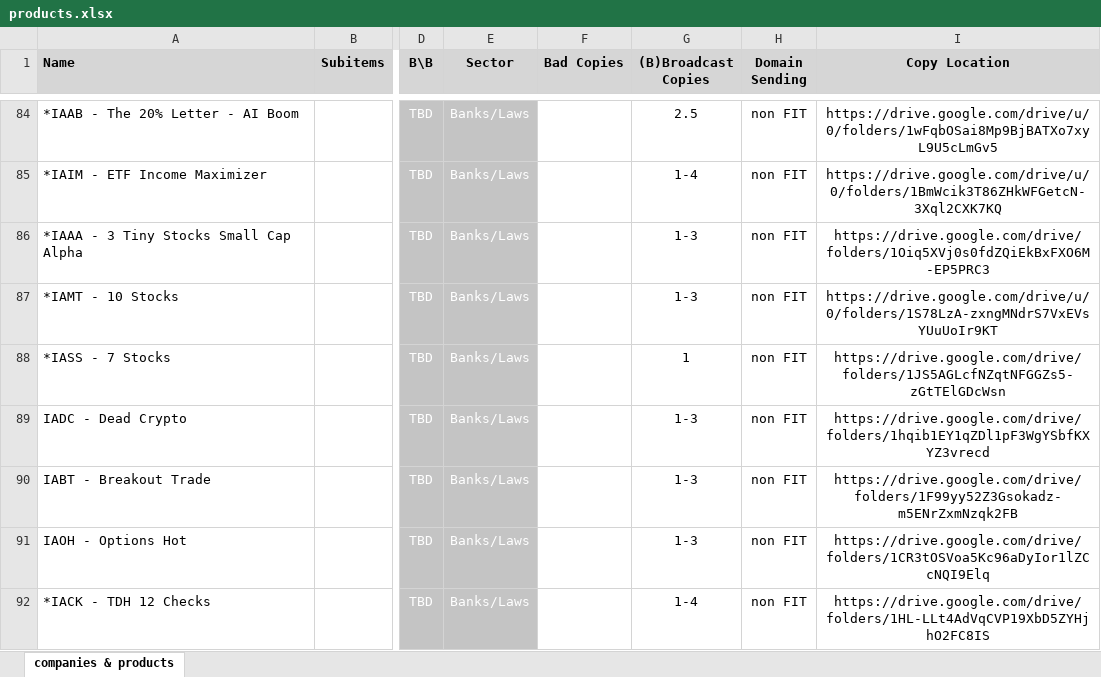
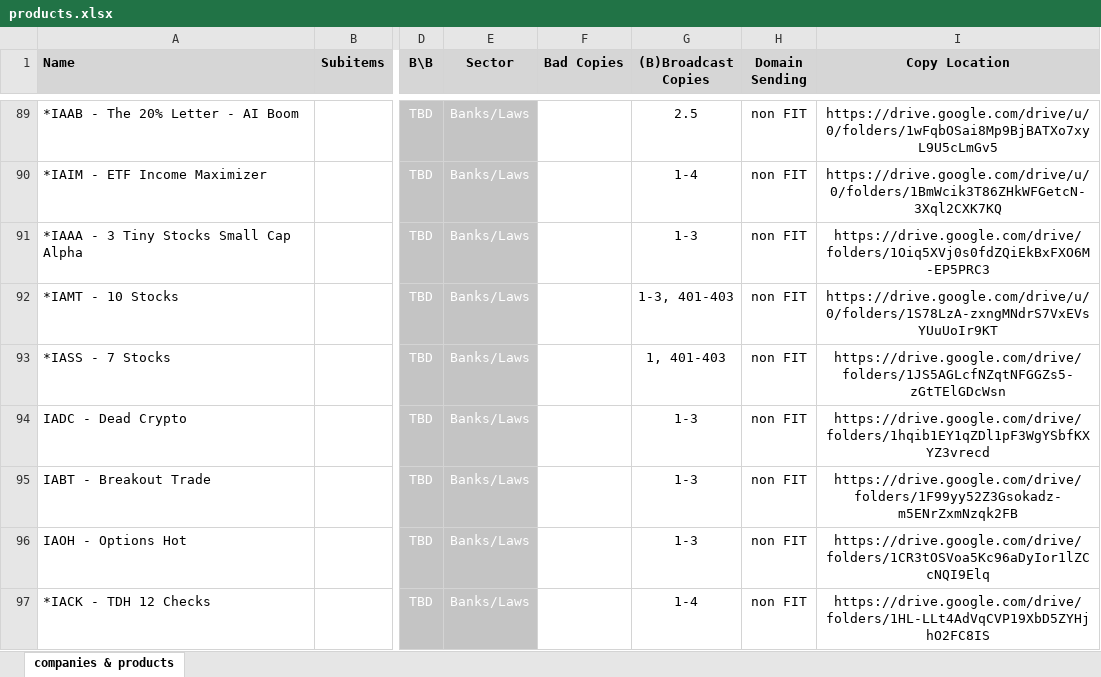
Before and after one commit to INRGI/CopyMaker, an Excel workbook: public/products.xlsx, sheet companies & products, drawn as a sheet; only a part is shown, gaps mark what is left out; values as stored, in another font and other column widths than the file's, no borders; charts and pictures not drawn; addresses are those after the commit; the diff covers the shown part only; the diff names each change by its address in the sheet, - before the commit and + after, or states it on an @@ line.

Commit message:
Upload new products

```diff
--- a/public/products.xlsx (sheet companies & products)
+++ b/public/products.xlsx (sheet companies & products)
-G92 ((B)Broadcast Copies): 1-3
+G92 ((B)Broadcast Copies): 1-3, 401-403
-G93 ((B)Broadcast Copies): 1
+G93 ((B)Broadcast Copies): 1, 401-403
```
Also changed, not shown: 10 added rows, 4 removed rows, 3 moved rows, 16 edited cells and cell formats elsewhere in this sheet, 4 other files.
